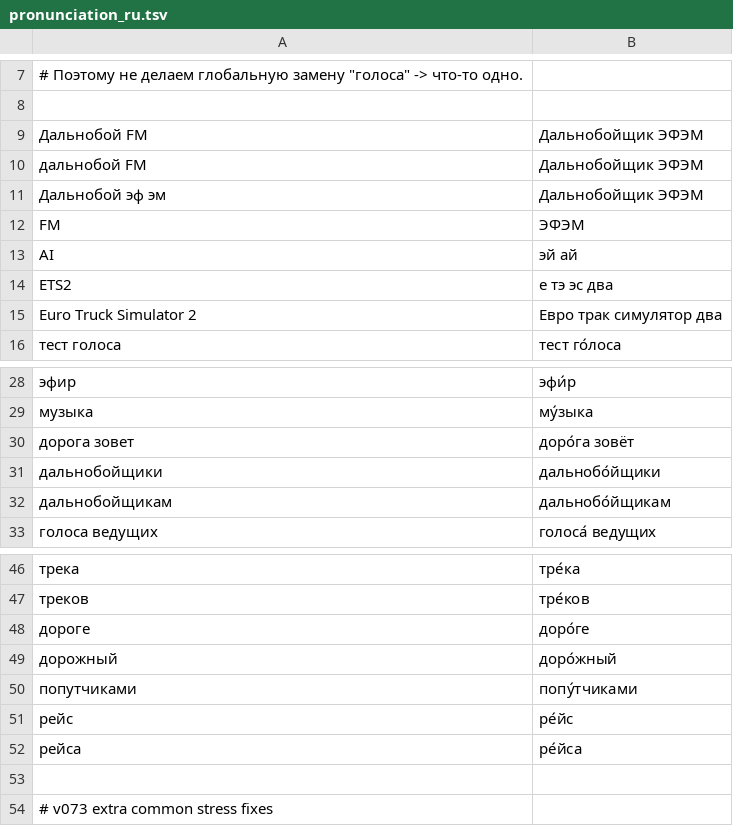
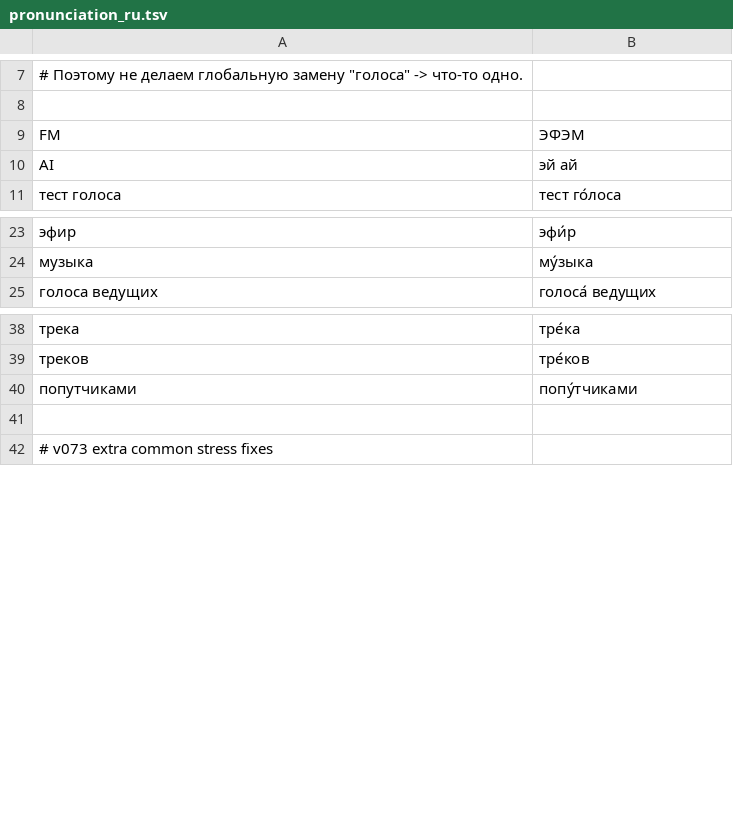
Before and after one commit to Xenomorphchyma/AITruckRadio, a TSV file: prompts/pronunciation_ru.tsv, drawn as a sheet; only a part is shown, gaps mark what is left out.

Commit message:
Remove game framing from radio prompts

```diff
--- a/prompts/pronunciation_ru.tsv
+++ b/prompts/pronunciation_ru.tsv
@@ -8,9 +8,4 @@
 
-Дальнобой FM	Дальнобойщик ЭФЭМ
-дальнобой FM	Дальнобойщик ЭФЭМ
-Дальнобой эф эм	Дальнобойщик ЭФЭМ
 FM	ЭФЭМ
 AI	эй ай
-ETS2	е тэ эс два
-Euro Truck Simulator 2	Евро трак симулятор два
 тест голоса	тест го́лоса
@@ -29,5 +24,2 @@ Euro Truck Simulator 2	Евро трак симулятор два
 музыка	му́зыка
-дорога зовет	доро́га зовёт
-дальнобойщики	дальнобо́йщики
-дальнобойщикам	дальнобо́йщикам
 голоса ведущих	голоса́ ведущих
@@ -47,7 +39,3 @@ Euro Truck Simulator 2	Евро трак симулятор два
 треков	тре́ков
-дороге	доро́ге
-дорожный	доро́жный
 попутчиками	попу́тчиками
-рейс	ре́йс
-рейса	ре́йса
 
```
Also changed, not shown: 19 other files.
